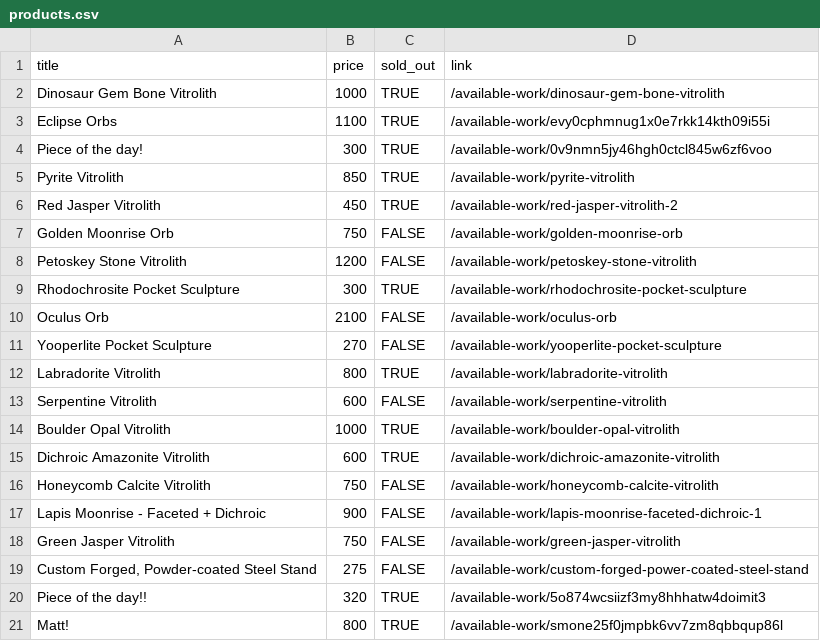
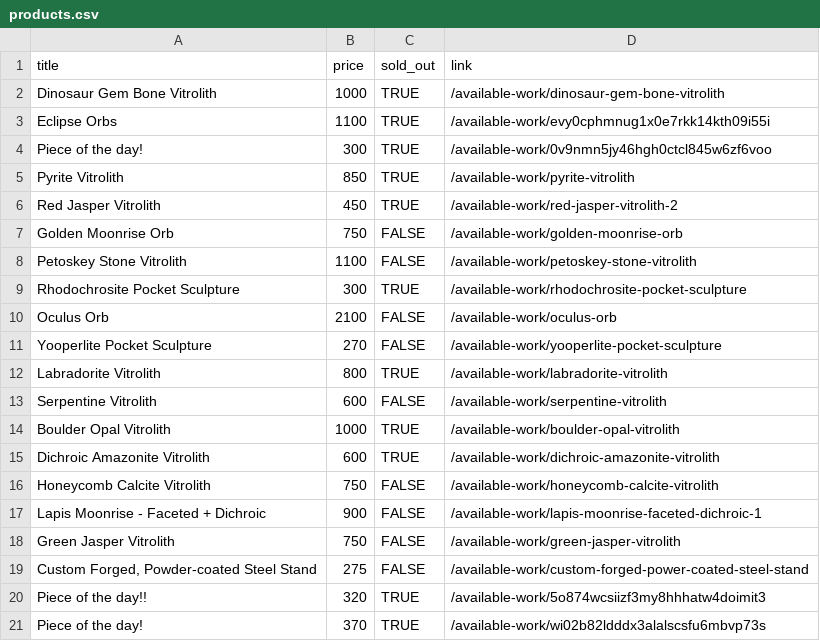
Before and after one commit to hadley/available-work, a CSV file: products.csv, drawn as a sheet.

Commit message:
https://github.com/hadley/available-work/actions/runs/43762809431

```diff
--- a/products.csv
+++ b/products.csv
@@ -7,3 +7,3 @@
 "Golden Moonrise Orb",750,FALSE,"/available-work/golden-moonrise-orb"
-"Petoskey Stone Vitrolith",1200,FALSE,"/available-work/petoskey-stone-vitrolith"
+"Petoskey Stone Vitrolith",1100,FALSE,"/available-work/petoskey-stone-vitrolith"
 "Rhodochrosite Pocket Sculpture",300,TRUE,"/available-work/rhodochrosite-pocket-sculpture"
@@ -20,2 +20,2 @@
 "Piece of the day!!",320,TRUE,"/available-work/5o874wcsiizf3my8hhhatw4doimit3"
-"Matt!",800,TRUE,"/available-work/smone25f0jmpbk6vv7zm8qbbqup86l"
+"Piece of the day!",370,TRUE,"/available-work/wi02b82ldddx3alalscsfu6mbvp73s"
```
